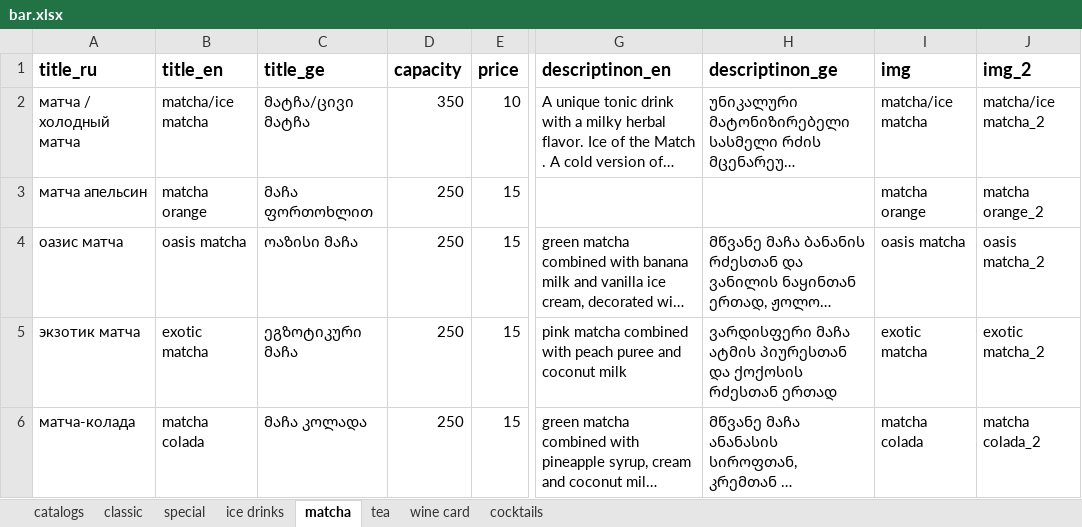
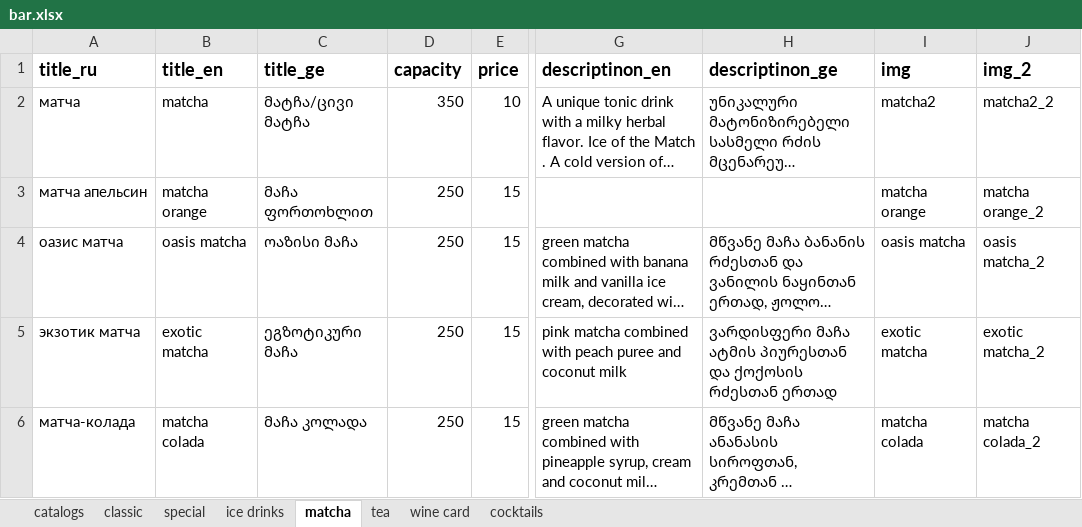
Before and after one commit to GkirillS/GkirillS.github.io, an Excel workbook: public/magnolia/bar.xlsx, sheet matcha, drawn as a sheet; only a part is shown, gaps mark what is left out; long unchanged cells end in …; values as stored, in another font and other column widths than the file's, no borders; the diff names each change by its address in the sheet, - before the commit and + after, or states it on an @@ line.

```diff
--- a/public/magnolia/bar.xlsx (sheet matcha)
+++ b/public/magnolia/bar.xlsx (sheet matcha)
-A2 (title_ru): матча / холодный матча
+A2 (title_ru): матча
-B2 (title_en): matcha/ice matcha
+B2 (title_en): matcha
-I2 (img): matcha/ice matcha
+I2 (img): matcha2
-J2 (img_2): matcha/ice matcha_2
+J2 (img_2): matcha2_2
```
Also changed, not shown: 45 other files.
